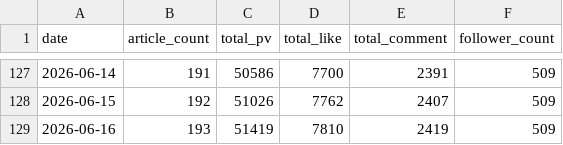
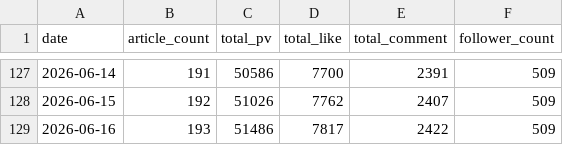
Before and after one commit to hasyamo/note-stats-tracker, a CSV file: data/daily_summary.csv, drawn as a sheet; only a part is shown, gaps mark what is left out.

```diff
--- a/data/daily_summary.csv
+++ b/data/daily_summary.csv
@@ -128,2 +128,2 @@ date,article_count,total_pv,total_like,total_comment,follower_count
 2026-06-15,192,51026,7762,2407,509
-2026-06-16,193,51419,7810,2419,509
+2026-06-16,193,51486,7817,2422,509
```
Also changed, not shown: data/likes.csv, 2 other files.
